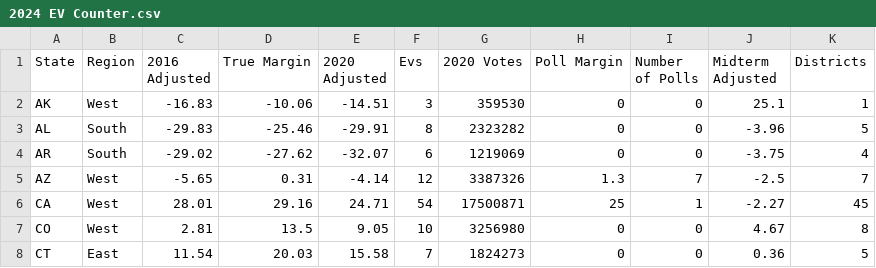
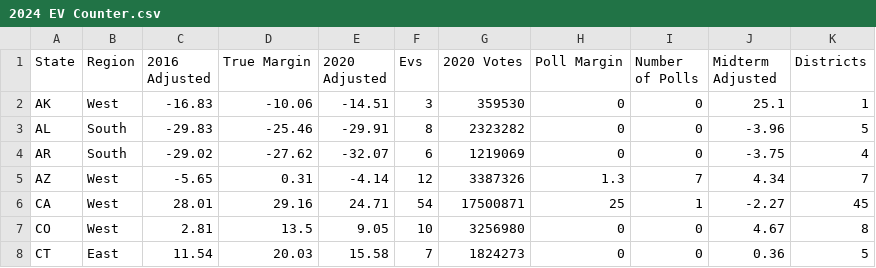
Before and after one commit to ABoone414/Allan-s-csv-files, a CSV file: 2024 EV Counter.csv, drawn as a sheet; only a part is shown.

Commit message:
Update 2024 EV Counter.csv

```diff
--- a/2024 EV Counter.csv
+++ b/2024 EV Counter.csv
@@ -4,3 +4,3 @@ AL,South,-29.83,-25.46,-29.91,8,2323282,0,0,-3.96,5
 AR,South,-29.02,-27.62,-32.07,6,1219069,0,0,-3.75,4
-AZ,West,-5.65,0.31,-4.14,12,3387326,1.3,7,-2.5,7
+AZ,West,-5.65,0.31,-4.14,12,3387326,1.3,7,4.34,7
 CA,West,28.01,29.16,24.71,54,17500871,25,1,-2.27,45
```
